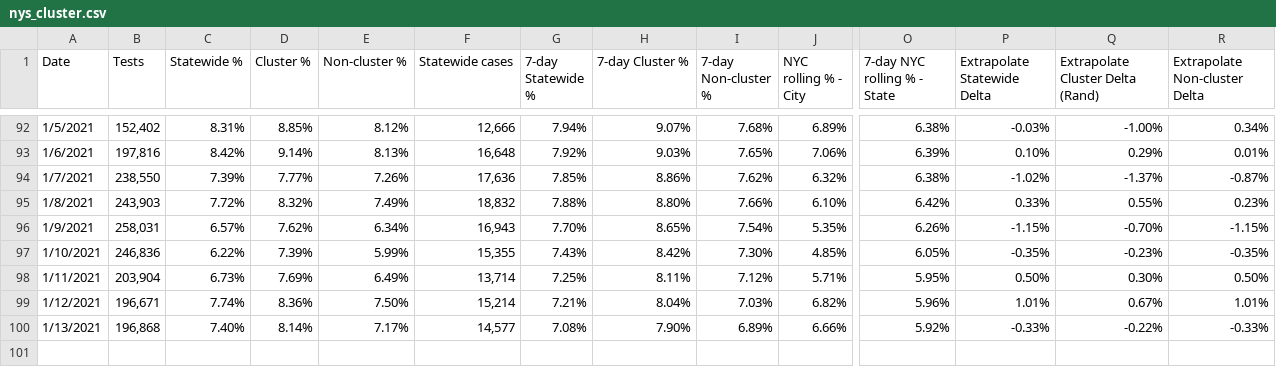
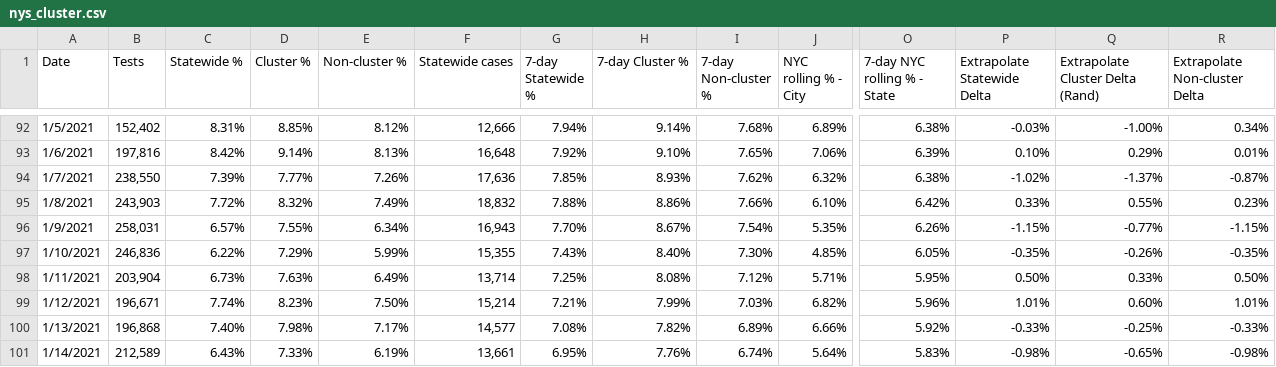
Before and after one commit to violettracker/nyutracker, a CSV file: dynamic/nys_cluster.csv, drawn as a sheet; only a part is shown, gaps mark what is left out; rows hold the shown columns only; the diff covers the shown part only; the diff names each change by its address in the sheet, - before the commit and + after, or states it on an @@ line.

```diff
--- a/dynamic/nys_cluster.csv
+++ b/dynamic/nys_cluster.csv
-H92 (7-day Cluster %): 9.07%
+H92 (7-day Cluster %): 9.14%
-H93 (7-day Cluster %): 9.03%
+H93 (7-day Cluster %): 9.10%
-H94 (7-day Cluster %): 8.86%
+H94 (7-day Cluster %): 8.93%
-H95 (7-day Cluster %): 8.80%
+H95 (7-day Cluster %): 8.86%
-D96 (Cluster %): 7.62%
+D96 (Cluster %): 7.55%
-H96 (7-day Cluster %): 8.65%
+H96 (7-day Cluster %): 8.67%
-Q96 (Extrapolate Cluster Delta (Rand)): -0.70%
+Q96 (Extrapolate Cluster Delta (Rand)): -0.77%
-D97 (Cluster %): 7.39%
+D97 (Cluster %): 7.29%
-H97 (7-day Cluster %): 8.42%
+H97 (7-day Cluster %): 8.40%
-Q97 (Extrapolate Cluster Delta (Rand)): -0.23%
+Q97 (Extrapolate Cluster Delta (Rand)): -0.26%
-D98 (Cluster %): 7.69%
+D98 (Cluster %): 7.63%
-H98 (7-day Cluster %): 8.11%
+H98 (7-day Cluster %): 8.08%
-Q98 (Extrapolate Cluster Delta (Rand)): 0.30%
+Q98 (Extrapolate Cluster Delta (Rand)): 0.33%
-D99 (Cluster %): 8.36%
+D99 (Cluster %): 8.23%
-H99 (7-day Cluster %): 8.04%
+H99 (7-day Cluster %): 7.99%
-Q99 (Extrapolate Cluster Delta (Rand)): 0.67%
+Q99 (Extrapolate Cluster Delta (Rand)): 0.60%
-D100 (Cluster %): 8.14%
+D100 (Cluster %): 7.98%
-H100 (7-day Cluster %): 7.90%
+H100 (7-day Cluster %): 7.82%
-Q100 (Extrapolate Cluster Delta (Rand)): -0.22%
+Q100 (Extrapolate Cluster Delta (Rand)): -0.25%
+row 101: 1/14/2021 | 212,589 | 6.43% | 7.33% | 6.19% | 13,661 | 6.95% | 7.76% | 6.74% | 5.64% | 5.83% | -0.98% | -0.65% | -0.98%
```
Also changed, not shown: 66 edited cells elsewhere in this file.
